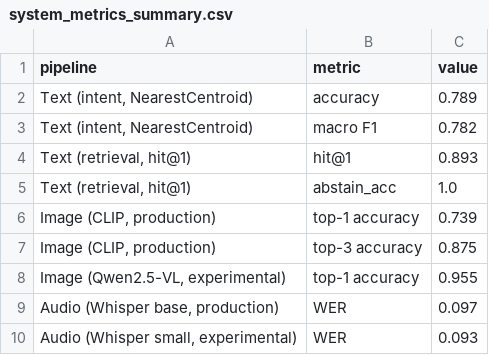
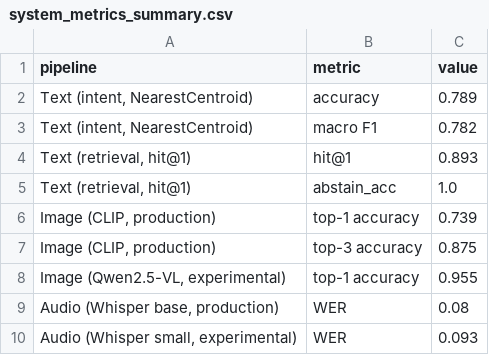
Before and after one commit to pinarrcindemirr/Airport-Assistant, a CSV file: evaluation/system_metrics_summary.csv, drawn as a sheet.

Commit message:
Final consolidated run: clean evaluation outputs, all metrics from a single execution

```diff
--- a/evaluation/system_metrics_summary.csv
+++ b/evaluation/system_metrics_summary.csv
@@ -8,3 +8,3 @@ pipeline,metric,value
 "Image (Qwen2.5-VL, experimental)",top-1 accuracy,0.955
-"Audio (Whisper base, production)",WER,0.097
+"Audio (Whisper base, production)",WER,0.08
 "Audio (Whisper small, experimental)",WER,0.093
```
Also changed, not shown: evaluation/whisper_base_vs_small_per_file.csv, 26 other files.
